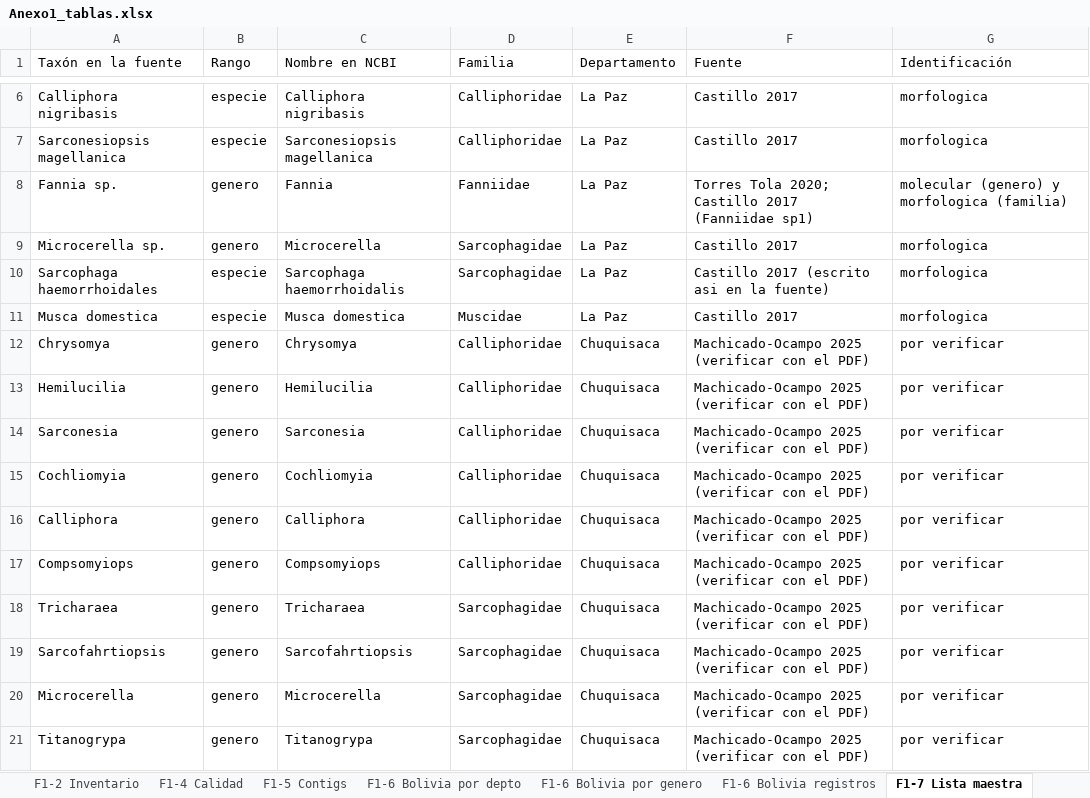
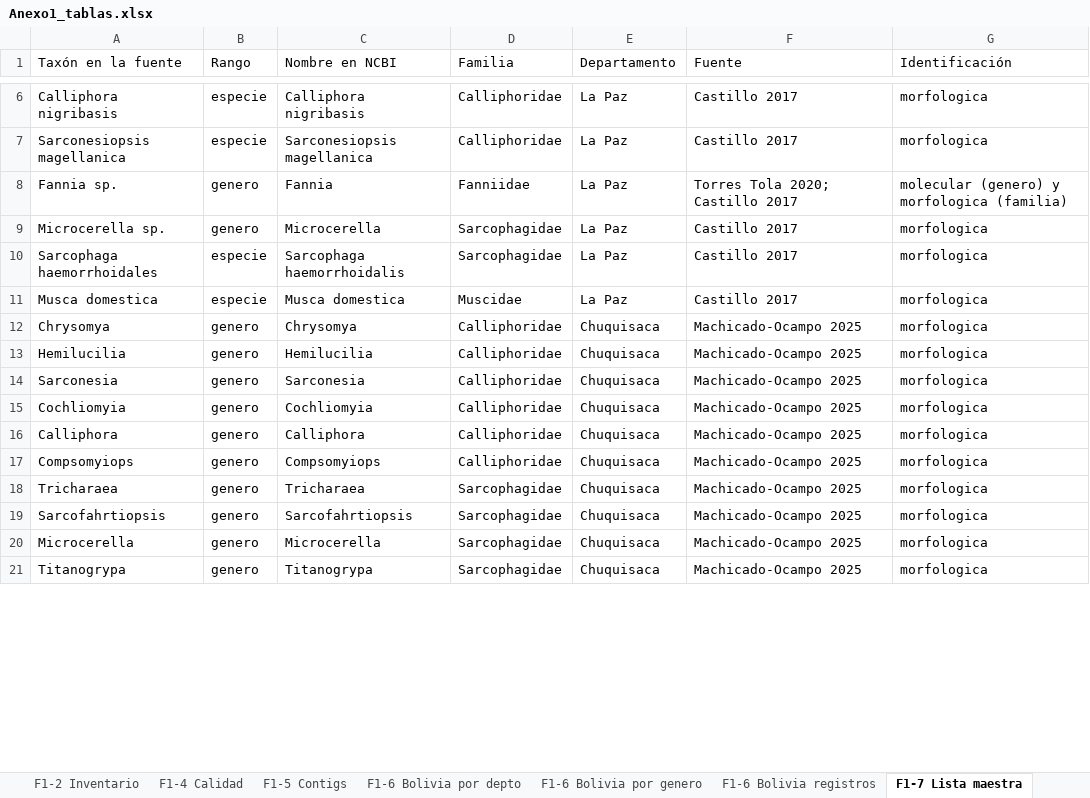
Before and after one commit to UMSS-Bolivia/dipteros-forenses-coi-ml, an Excel workbook: datos/fuente/estructurado/Anexo1_tablas.xlsx, sheet F1-7 Lista maestra, drawn as a sheet; only a part is shown, gaps mark what is left out; values as stored, in another font and other column widths than the file's, no borders; the diff covers the shown part only; the diff names each change by its address in the sheet, - before the commit and + after, or states it on an @@ line.

```diff
--- a/datos/fuente/estructurado/Anexo1_tablas.xlsx (sheet F1-7 Lista maestra)
+++ b/datos/fuente/estructurado/Anexo1_tablas.xlsx (sheet F1-7 Lista maestra)
-F8 (Fuente): Torres Tola 2020; Castillo 2017 (Fanniidae sp1)
+F8 (Fuente): Torres Tola 2020; Castillo 2017
-F10 (Fuente): Castillo 2017 (escrito asi en la fuente)
+F10 (Fuente): Castillo 2017
-F12:F21 (Fuente): Machicado-Ocampo 2025 (verificar con el PDF)
+F12:F21 (Fuente): Machicado-Ocampo 2025
-G12:G21 (Identificación): por verificar
+G12:G21 (Identificación): morfologica
```
Also changed, not shown: 26 edited cells elsewhere in this sheet, sheet F1-7 Brecha completa, 4 other files.
